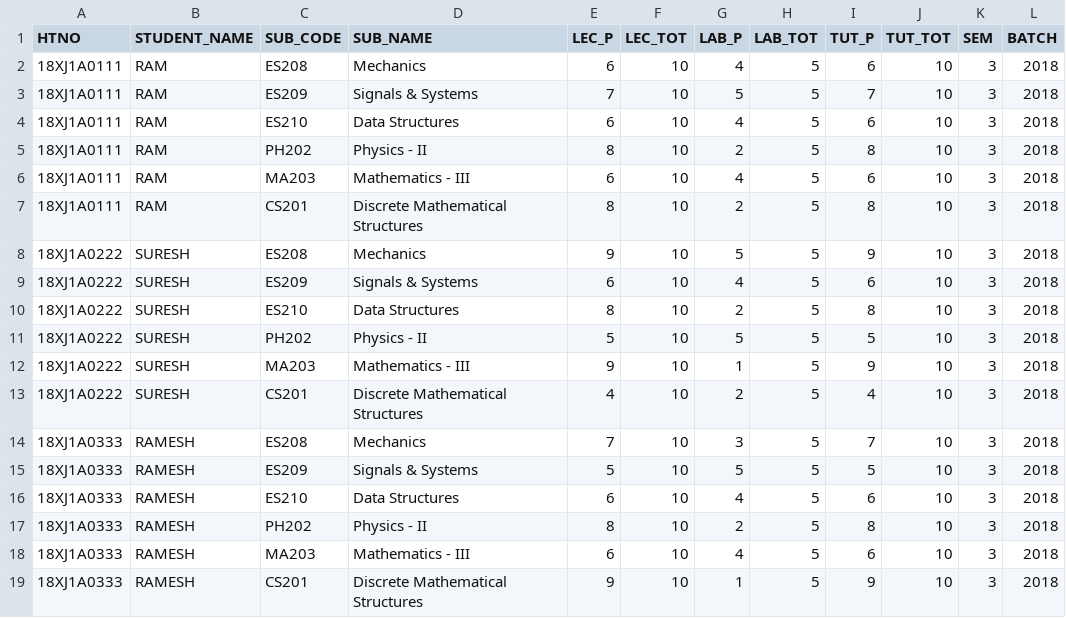
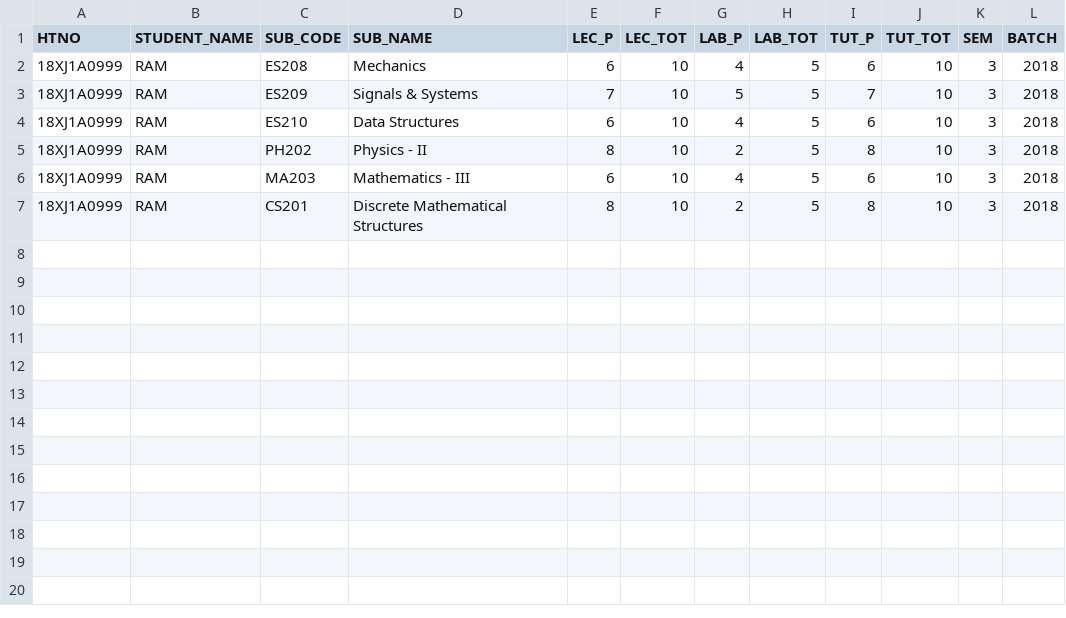
Before and after one commit to visvesh123/parent-backend, a CSV file: data/Attendance.csv, drawn as a sheet.

```diff
--- a/data/Attendance.csv
+++ b/data/Attendance.csv
@@ -1,19 +1,7 @@
 HTNO,STUDENT_NAME,SUB_CODE,SUB_NAME,LEC_P,LEC_TOT,LAB_P,LAB_TOT,TUT_P,TUT_TOT,SEM,BATCH
-18XJ1A0111,RAM,ES208,Mechanics ,6,10,4,5,6,10,3,2018
-18XJ1A0111,RAM,ES209,Signals & Systems,7,10,5,5,7,10,3,2018
-18XJ1A0111,RAM,ES210,Data Structures ,6,10,4,5,6,10,3,2018
-18XJ1A0111,RAM,PH202,Physics - II,8,10,2,5,8,10,3,2018
-18XJ1A0111,RAM,MA203,Mathematics - III,6,10,4,5,6,10,3,2018
-18XJ1A0111,RAM,CS201,Discrete Mathematical Structures,8,10,2,5,8,10,3,2018
-18XJ1A0222,SURESH,ES208,Mechanics ,9,10,5,5,9,10,3,2018
-18XJ1A0222,SURESH,ES209,Signals & Systems,6,10,4,5,6,10,3,2018
-18XJ1A0222,SURESH,ES210,Data Structures ,8,10,2,5,8,10,3,2018
-18XJ1A0222,SURESH,PH202,Physics - II,5,10,5,5,5,10,3,2018
-18XJ1A0222,SURESH,MA203,Mathematics - III,9,10,1,5,9,10,3,2018
-18XJ1A0222,SURESH,CS201,Discrete Mathematical Structures,4,10,2,5,4,10,3,2018
-18XJ1A0333,RAMESH,ES208,Mechanics ,7,10,3,5,7,10,3,2018
-18XJ1A0333,RAMESH,ES209,Signals & Systems,5,10,5,5,5,10,3,2018
-18XJ1A0333,RAMESH,ES210,Data Structures ,6,10,4,5,6,10,3,2018
-18XJ1A0333,RAMESH,PH202,Physics - II,8,10,2,5,8,10,3,2018
-18XJ1A0333,RAMESH,MA203,Mathematics - III,6,10,4,5,6,10,3,2018
-18XJ1A0333,RAMESH,CS201,Discrete Mathematical Structures,9,10,1,5,9,10,3,2018
+18XJ1A0999,RAM,ES208,Mechanics ,6,10,4,5,6,10,3,2018
+18XJ1A0999,RAM,ES209,Signals & Systems,7,10,5,5,7,10,3,2018
+18XJ1A0999,RAM,ES210,Data Structures ,6,10,4,5,6,10,3,2018
+18XJ1A0999,RAM,PH202,Physics - II,8,10,2,5,8,10,3,2018
+18XJ1A0999,RAM,MA203,Mathematics - III,6,10,4,5,6,10,3,2018
+18XJ1A0999,RAM,CS201,Discrete Mathematical Structures,8,10,2,5,8,10,3,2018
```
Also changed, not shown: data/Final.csv, data/Internals & Labs.csv, 12 other files.
